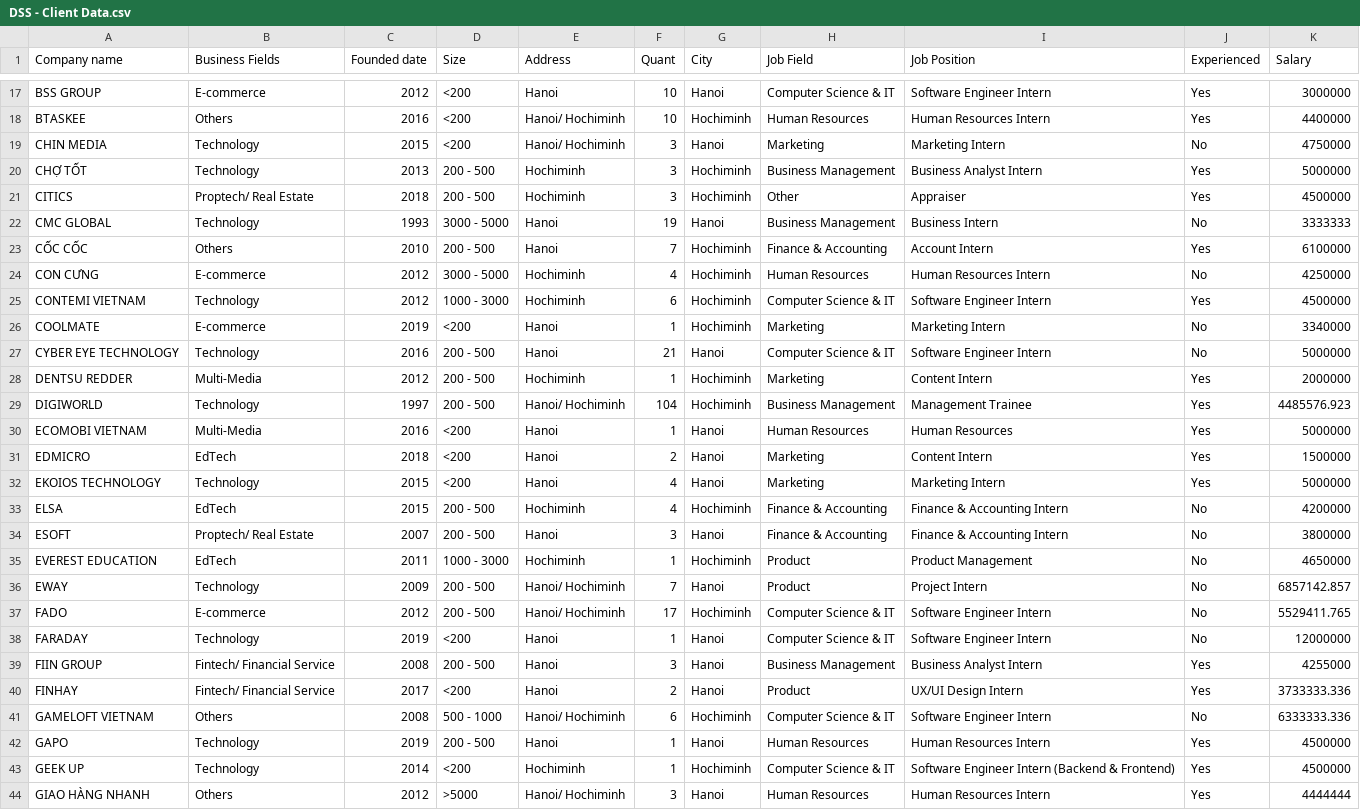
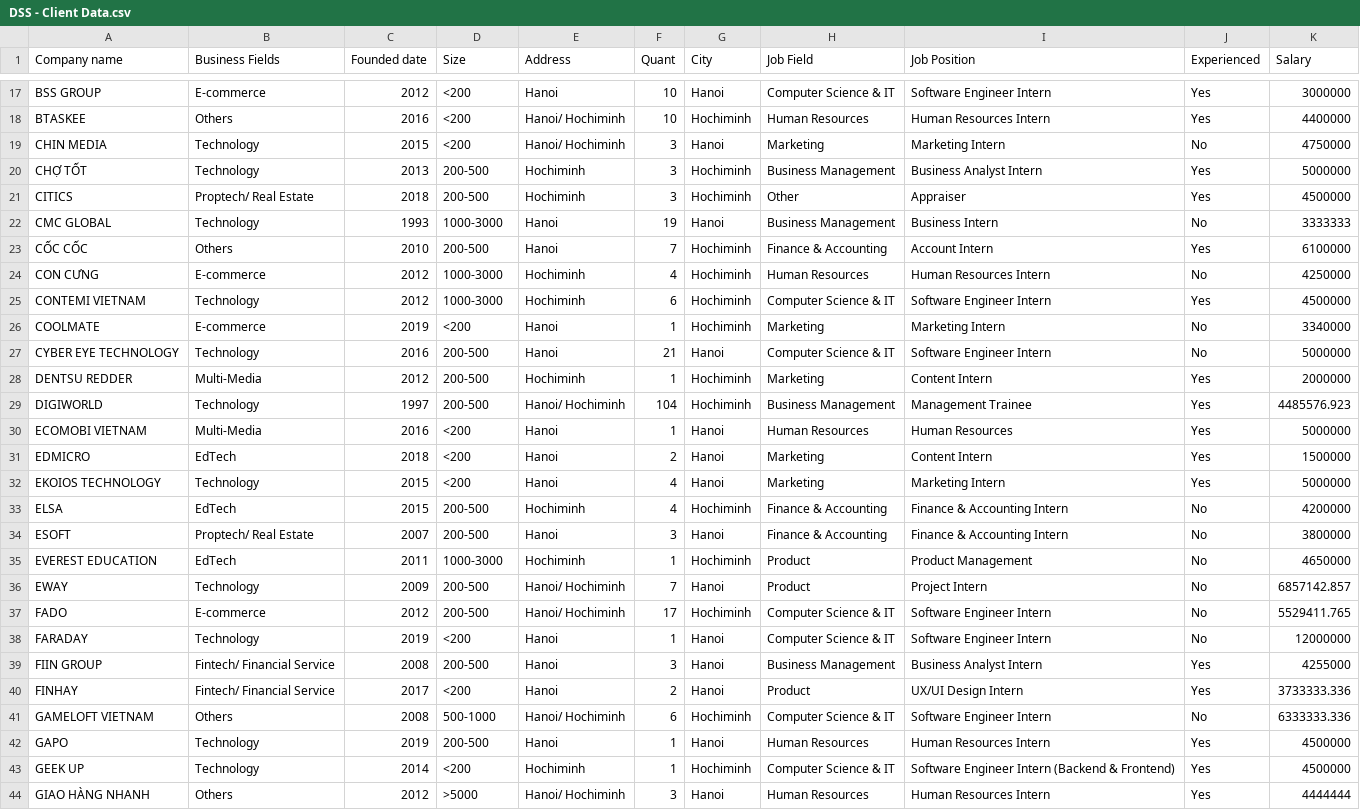
Before and after one commit to hidmne/dss, a CSV file: DSS - Client Data.csv, drawn as a sheet; only a part is shown, gaps mark what is left out; the diff covers the shown part only.

```diff
--- a/DSS - Client Data.csv
+++ b/DSS - Client Data.csv
@@ -19,12 +19,12 @@ BTASKEE,Others,2016,<200,Hanoi/ Hochiminh,10,Hochiminh,Human Resources,Human Res
 CHIN MEDIA,Technology,2015,<200,Hanoi/ Hochiminh,3,Hanoi,Marketing,Marketing Intern,No,4750000
-CHỢ TỐT,Technology,2013,200 - 500,Hochiminh,3,Hochiminh,Business Management,Business Analyst Intern,Yes,5000000
-CITICS,Proptech/ Real Estate,2018,200 - 500,Hochiminh,3,Hochiminh,Other,Appraiser ,Yes,4500000
-CMC GLOBAL,Technology,1993,3000 - 5000,Hanoi,19,Hanoi,Business Management,Business Intern,No,3333333
-CỐC CỐC,Others,2010,200 - 500,Hanoi,7,Hochiminh,Finance & Accounting,Account Intern,Yes,6100000
-CON CƯNG,E-commerce,2012,3000 - 5000,Hochiminh,4,Hochiminh,Human Resources,Human Resources Intern,No,4250000
-CONTEMI VIETNAM,Technology,2012,1000 - 3000,Hochiminh,6,Hochiminh,Computer Science & IT,Software Engineer Intern,Yes,4500000
+CHỢ TỐT,Technology,2013,200-500,Hochiminh,3,Hochiminh,Business Management,Business Analyst Intern,Yes,5000000
+CITICS,Proptech/ Real Estate,2018,200-500,Hochiminh,3,Hochiminh,Other,Appraiser ,Yes,4500000
+CMC GLOBAL,Technology,1993,1000-3000,Hanoi,19,Hanoi,Business Management,Business Intern,No,3333333
+CỐC CỐC,Others,2010,200-500,Hanoi,7,Hochiminh,Finance & Accounting,Account Intern,Yes,6100000
+CON CƯNG,E-commerce,2012,1000-3000,Hochiminh,4,Hochiminh,Human Resources,Human Resources Intern,No,4250000
+CONTEMI VIETNAM,Technology,2012,1000-3000,Hochiminh,6,Hochiminh,Computer Science & IT,Software Engineer Intern,Yes,4500000
 COOLMATE,E-commerce,2019,<200,Hanoi,1,Hochiminh,Marketing,Marketing Intern,No,3340000
-CYBER EYE TECHNOLOGY,Technology,2016,200 - 500,Hanoi,21,Hanoi,Computer Science & IT,Software Engineer Intern,No,5000000
-DENTSU REDDER,Multi-Media,2012,200 - 500,Hochiminh,1,Hochiminh,Marketing,Content Intern,Yes,2000000
-DIGIWORLD,Technology,1997,200 - 500,Hanoi/ Hochiminh,104,Hochiminh,Business Management,Management Trainee,Yes,4485576.923
+CYBER EYE TECHNOLOGY,Technology,2016,200-500,Hanoi,21,Hanoi,Computer Science & IT,Software Engineer Intern,No,5000000
+DENTSU REDDER,Multi-Media,2012,200-500,Hochiminh,1,Hochiminh,Marketing,Content Intern,Yes,2000000
+DIGIWORLD,Technology,1997,200-500,Hanoi/ Hochiminh,104,Hochiminh,Business Management,Management Trainee,Yes,4485576.923
 ECOMOBI VIETNAM,Multi-Media,2016,<200,Hanoi,1,Hanoi,Human Resources,Human Resources,Yes,5000000
@@ -32,12 +32,12 @@ EDMICRO,EdTech,2018,<200,Hanoi,2,Hanoi,Marketing,Content Intern,Yes,1500000
 EKOIOS TECHNOLOGY,Technology,2015,<200,Hanoi,4,Hanoi,Marketing,Marketing Intern,Yes,5000000
-ELSA,EdTech,2015,200 - 500,Hochiminh,4,Hochiminh,Finance & Accounting,Finance & Accounting Intern,No,4200000
-ESOFT,Proptech/ Real Estate,2007,200 - 500,Hanoi,3,Hanoi,Finance & Accounting,Finance & Accounting Intern,No,3800000
-EVEREST EDUCATION,EdTech,2011,1000 - 3000,Hochiminh,1,Hochiminh,Product,Product Management,No,4650000
-EWAY,Technology,2009,200 - 500,Hanoi/ Hochiminh,7,Hanoi,Product,Project Intern,No,6857142.857
-FADO,E-commerce,2012,200 - 500,Hanoi/ Hochiminh,17,Hochiminh,Computer Science & IT,Software Engineer Intern,No,5529411.765
+ELSA,EdTech,2015,200-500,Hochiminh,4,Hochiminh,Finance & Accounting,Finance & Accounting Intern,No,4200000
+ESOFT,Proptech/ Real Estate,2007,200-500,Hanoi,3,Hanoi,Finance & Accounting,Finance & Accounting Intern,No,3800000
+EVEREST EDUCATION,EdTech,2011,1000-3000,Hochiminh,1,Hochiminh,Product,Product Management,No,4650000
+EWAY,Technology,2009,200-500,Hanoi/ Hochiminh,7,Hanoi,Product,Project Intern,No,6857142.857
+FADO,E-commerce,2012,200-500,Hanoi/ Hochiminh,17,Hochiminh,Computer Science & IT,Software Engineer Intern,No,5529411.765
 FARADAY,Technology,2019,<200,Hanoi,1,Hanoi,Computer Science & IT,Software Engineer Intern,No,12000000
-FIIN GROUP,Fintech/ Financial Service,2008,200 - 500,Hanoi,3,Hanoi,Business Management,Business Analyst Intern,Yes,4255000
+FIIN GROUP,Fintech/ Financial Service,2008,200-500,Hanoi,3,Hanoi,Business Management,Business Analyst Intern,Yes,4255000
 FINHAY,Fintech/ Financial Service,2017,<200,Hanoi,2,Hanoi,Product,UX/UI Design Intern,Yes,3733333.336
-GAMELOFT VIETNAM,Others,2008,500 - 1000,Hanoi/ Hochiminh,6,Hochiminh,Computer Science & IT,Software Engineer Intern,No,6333333.336
-GAPO,Technology,2019,200 - 500,Hanoi,1,Hanoi,Human Resources,Human Resources Intern,Yes,4500000
+GAMELOFT VIETNAM,Others,2008,500-1000,Hanoi/ Hochiminh,6,Hochiminh,Computer Science & IT,Software Engineer Intern,No,6333333.336
+GAPO,Technology,2019,200-500,Hanoi,1,Hanoi,Human Resources,Human Resources Intern,Yes,4500000
 GEEK UP,Technology,2014,<200,Hochiminh,1,Hochiminh,Computer Science & IT,Software Engineer Intern (Backend & Frontend),Yes,4500000
```
Also changed, not shown: 51 edited cells elsewhere in this file.
